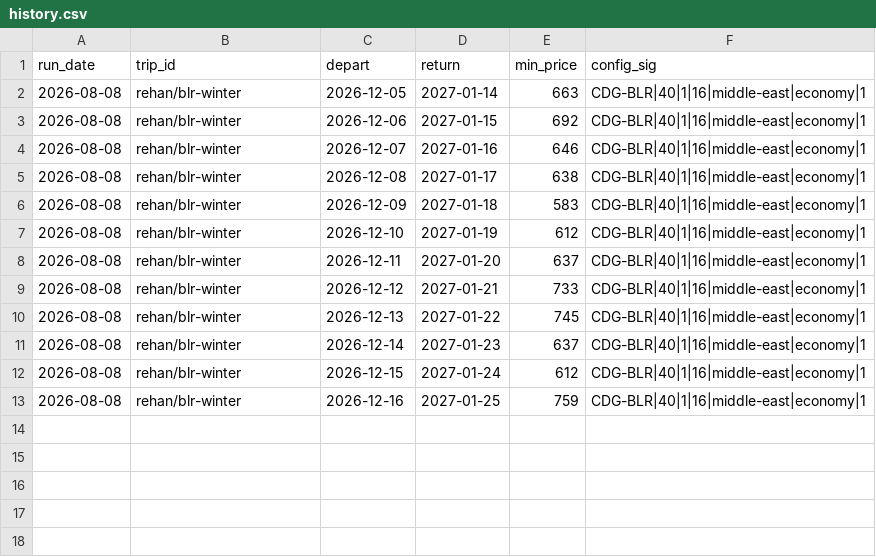
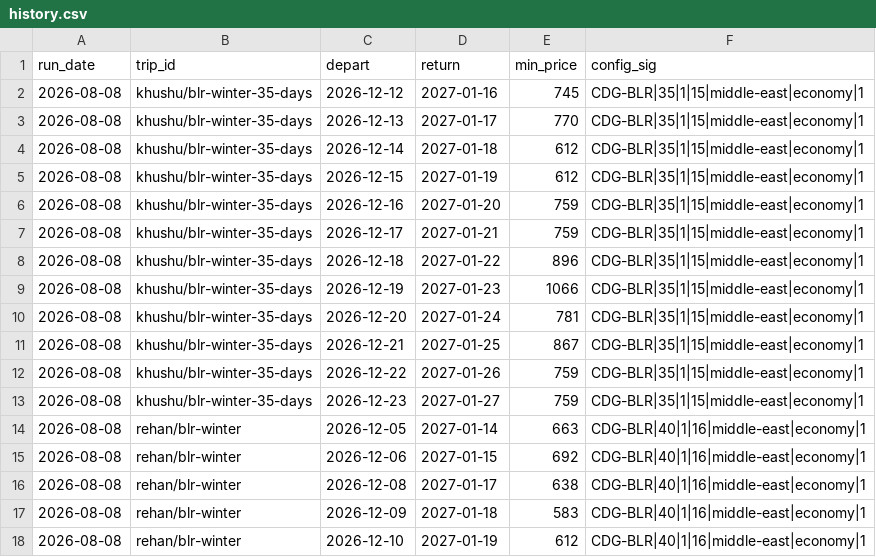
Before and after one commit to Rehann2/flight-tracker, a CSV file: data/history.csv, drawn as a sheet; only a part is shown; the shorter side is filled out with more unchanged rows.

```diff
--- a/data/history.csv
+++ b/data/history.csv
@@ -1,5 +1,16 @@
 run_date,trip_id,depart,return,min_price,config_sig
+2026-08-08,khushu/blr-winter-35-days,2026-12-12,2027-01-16,745,CDG-BLR|35|1|15|middle-east|economy|1
+2026-08-08,khushu/blr-winter-35-days,2026-12-13,2027-01-17,770,CDG-BLR|35|1|15|middle-east|economy|1
+2026-08-08,khushu/blr-winter-35-days,2026-12-14,2027-01-18,612,CDG-BLR|35|1|15|middle-east|economy|1
+2026-08-08,khushu/blr-winter-35-days,2026-12-15,2027-01-19,612,CDG-BLR|35|1|15|middle-east|economy|1
+2026-08-08,khushu/blr-winter-35-days,2026-12-16,2027-01-20,759,CDG-BLR|35|1|15|middle-east|economy|1
+2026-08-08,khushu/blr-winter-35-days,2026-12-17,2027-01-21,759,CDG-BLR|35|1|15|middle-east|economy|1
+2026-08-08,khushu/blr-winter-35-days,2026-12-18,2027-01-22,896,CDG-BLR|35|1|15|middle-east|economy|1
+2026-08-08,khushu/blr-winter-35-days,2026-12-19,2027-01-23,1066,CDG-BLR|35|1|15|middle-east|economy|1
+2026-08-08,khushu/blr-winter-35-days,2026-12-20,2027-01-24,781,CDG-BLR|35|1|15|middle-east|economy|1
+2026-08-08,khushu/blr-winter-35-days,2026-12-21,2027-01-25,867,CDG-BLR|35|1|15|middle-east|economy|1
+2026-08-08,khushu/blr-winter-35-days,2026-12-22,2027-01-26,759,CDG-BLR|35|1|15|middle-east|economy|1
+2026-08-08,khushu/blr-winter-35-days,2026-12-23,2027-01-27,759,CDG-BLR|35|1|15|middle-east|economy|1
 2026-08-08,rehan/blr-winter,2026-12-05,2027-01-14,663,CDG-BLR|40|1|16|middle-east|economy|1
 2026-08-08,rehan/blr-winter,2026-12-06,2027-01-15,692,CDG-BLR|40|1|16|middle-east|economy|1
-2026-08-08,rehan/blr-winter,2026-12-07,2027-01-16,646,CDG-BLR|40|1|16|middle-east|economy|1
 2026-08-08,rehan/blr-winter,2026-12-08,2027-01-17,638,CDG-BLR|40|1|16|middle-east|economy|1
```
Also changed, not shown: 2 other files.
